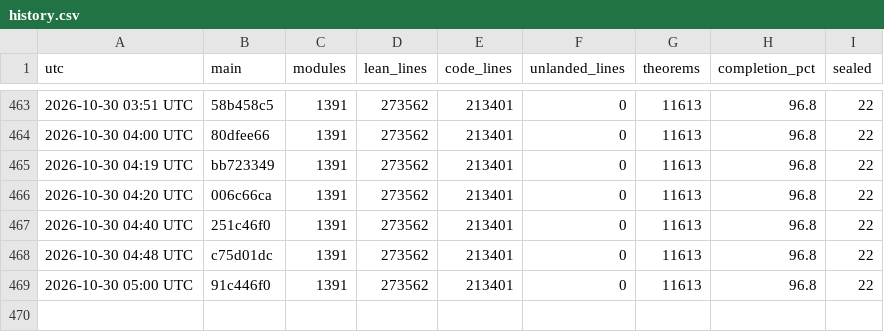
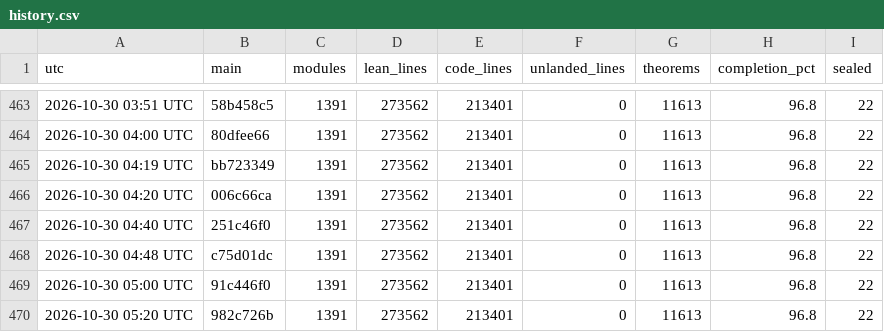
Before and after one commit to scottnarmstrong/KAM-dev, a CSV file: docs/campaign/history.csv, drawn as a sheet; only a part is shown, gaps mark what is left out.

```diff
--- a/docs/campaign/history.csv
+++ b/docs/campaign/history.csv
@@ -469 +469,2 @@ utc,main,modules,lean_lines,code_lines,unlanded_lines,theorems,completion_pct,se
 2026-10-30 05:00 UTC,91c446f0,1391,273562,213401,0,11613,96.8,22
+2026-10-30 05:20 UTC,982c726b,1391,273562,213401,0,11613,96.8,22
```
Also changed, not shown: 1 other file.
